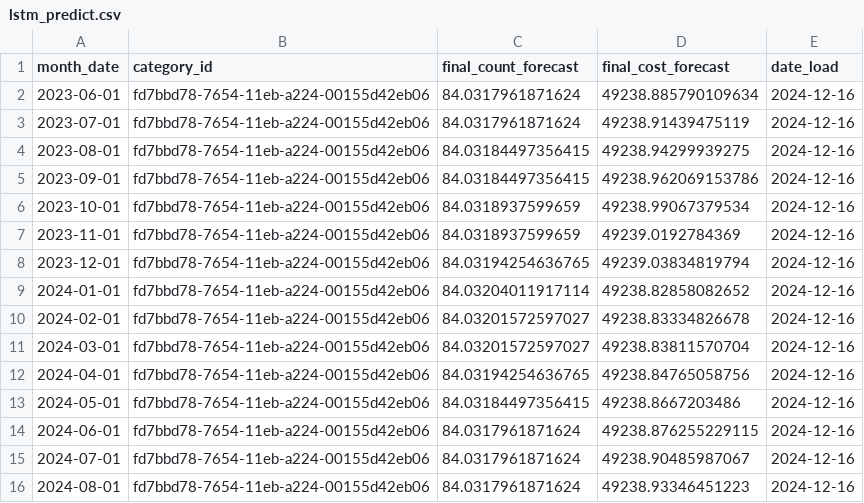
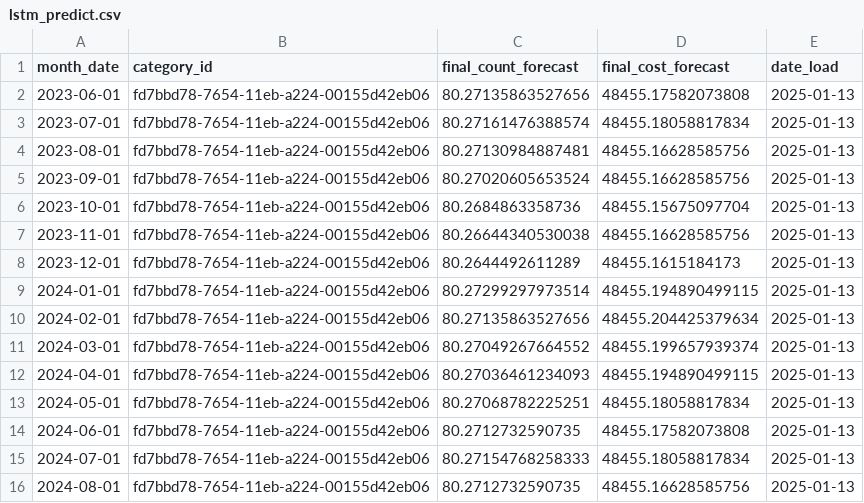
Before and after one commit to DenisML51/ML_project, a CSV file: lstm_predict.csv, drawn as a sheet; only a part is shown; the diff covers the shown part only.

```diff
--- a/lstm_predict.csv
+++ b/lstm_predict.csv
@@ -1,16 +1,16 @@
 month_date,category_id,final_count_forecast,final_cost_forecast,date_load
-2023-06-01,fd7bbd78-7654-11eb-a224-00155d42eb06,84.0317961871624,49238.885790109634,2024-12-16
-2023-07-01,fd7bbd78-7654-11eb-a224-00155d42eb06,84.0317961871624,49238.91439475119,2024-12-16
-2023-08-01,fd7bbd78-7654-11eb-a224-00155d42eb06,84.03184497356415,49238.94299939275,2024-12-16
-2023-09-01,fd7bbd78-7654-11eb-a224-00155d42eb06,84.03184497356415,49238.962069153786,2024-12-16
-2023-10-01,fd7bbd78-7654-11eb-a224-00155d42eb06,84.0318937599659,49238.99067379534,2024-12-16
-2023-11-01,fd7bbd78-7654-11eb-a224-00155d42eb06,84.0318937599659,49239.0192784369,2024-12-16
-2023-12-01,fd7bbd78-7654-11eb-a224-00155d42eb06,84.03194254636765,49239.03834819794,2024-12-16
-2024-01-01,fd7bbd78-7654-11eb-a224-00155d42eb06,84.03204011917114,49238.82858082652,2024-12-16
-2024-02-01,fd7bbd78-7654-11eb-a224-00155d42eb06,84.03201572597027,49238.83334826678,2024-12-16
-2024-03-01,fd7bbd78-7654-11eb-a224-00155d42eb06,84.03201572597027,49238.83811570704,2024-12-16
-2024-04-01,fd7bbd78-7654-11eb-a224-00155d42eb06,84.03194254636765,49238.84765058756,2024-12-16
-2024-05-01,fd7bbd78-7654-11eb-a224-00155d42eb06,84.03184497356415,49238.8667203486,2024-12-16
-2024-06-01,fd7bbd78-7654-11eb-a224-00155d42eb06,84.0317961871624,49238.876255229115,2024-12-16
-2024-07-01,fd7bbd78-7654-11eb-a224-00155d42eb06,84.0317961871624,49238.90485987067,2024-12-16
-2024-08-01,fd7bbd78-7654-11eb-a224-00155d42eb06,84.0317961871624,49238.93346451223,2024-12-16
+2023-06-01,fd7bbd78-7654-11eb-a224-00155d42eb06,80.27135863527656,48455.17582073808,2025-01-13
+2023-07-01,fd7bbd78-7654-11eb-a224-00155d42eb06,80.27161476388574,48455.18058817834,2025-01-13
+2023-08-01,fd7bbd78-7654-11eb-a224-00155d42eb06,80.27130984887481,48455.16628585756,2025-01-13
+2023-09-01,fd7bbd78-7654-11eb-a224-00155d42eb06,80.27020605653524,48455.16628585756,2025-01-13
+2023-10-01,fd7bbd78-7654-11eb-a224-00155d42eb06,80.2684863358736,48455.15675097704,2025-01-13
+2023-11-01,fd7bbd78-7654-11eb-a224-00155d42eb06,80.26644340530038,48455.16628585756,2025-01-13
+2023-12-01,fd7bbd78-7654-11eb-a224-00155d42eb06,80.2644492611289,48455.1615184173,2025-01-13
+2024-01-01,fd7bbd78-7654-11eb-a224-00155d42eb06,80.27299297973514,48455.194890499115,2025-01-13
+2024-02-01,fd7bbd78-7654-11eb-a224-00155d42eb06,80.27135863527656,48455.204425379634,2025-01-13
+2024-03-01,fd7bbd78-7654-11eb-a224-00155d42eb06,80.27049267664552,48455.199657939374,2025-01-13
+2024-04-01,fd7bbd78-7654-11eb-a224-00155d42eb06,80.27036461234093,48455.194890499115,2025-01-13
+2024-05-01,fd7bbd78-7654-11eb-a224-00155d42eb06,80.27068782225251,48455.18058817834,2025-01-13
+2024-06-01,fd7bbd78-7654-11eb-a224-00155d42eb06,80.2712732590735,48455.17582073808,2025-01-13
+2024-07-01,fd7bbd78-7654-11eb-a224-00155d42eb06,80.27154768258333,48455.18058817834,2025-01-13
+2024-08-01,fd7bbd78-7654-11eb-a224-00155d42eb06,80.2712732590735,48455.16628585756,2025-01-13
```
Also changed, not shown: 33 edited cells elsewhere in this file, 53 other files.
